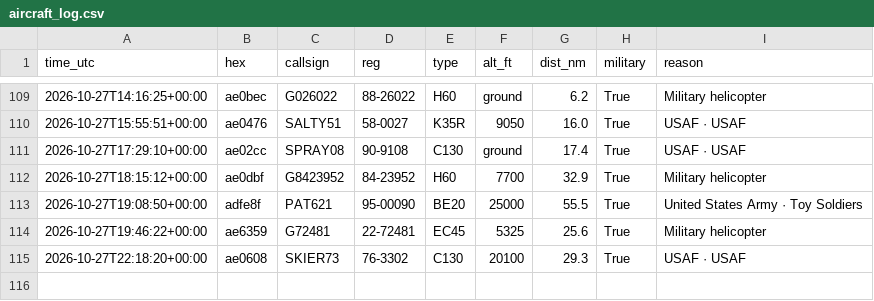
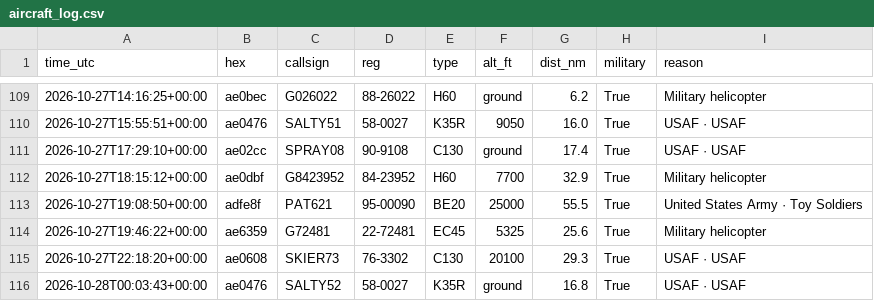
Before and after one commit to kkozinski11/aircraft-alerts, a CSV file: aircraft_log.csv, drawn as a sheet; only a part is shown, gaps mark what is left out.

```diff
--- a/aircraft_log.csv
+++ b/aircraft_log.csv
@@ -115 +115,2 @@ time_utc,hex,callsign,reg,type,alt_ft,dist_nm,military,reason
 2026-10-27T22:18:20+00:00,ae0608,SKIER73,76-3302,C130,20100,29.3,True,USAF · USAF
+2026-10-28T00:03:43+00:00,ae0476,SALTY52,58-0027,K35R,ground,16.8,True,USAF · USAF
```
Also changed, not shown: 1 other file.
